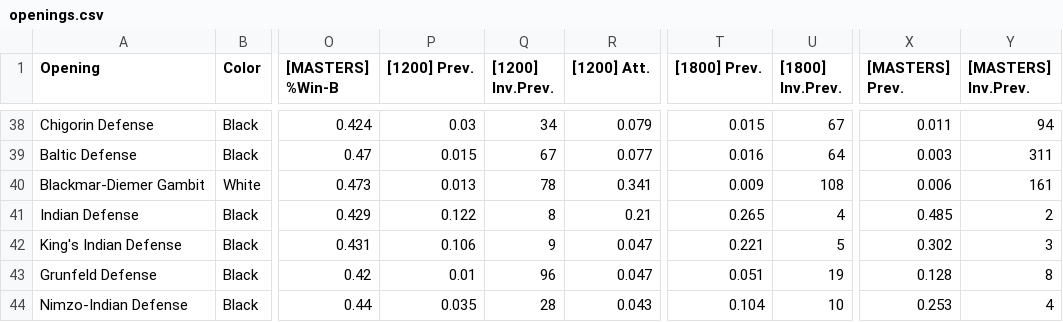
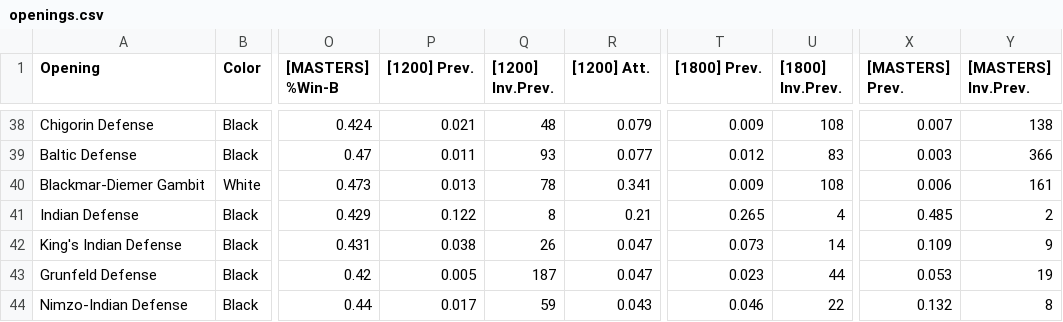
Before and after one commit to wxiang54/chess-opening-catalog, a CSV file: stats/openings.csv, drawn as a sheet; only a part is shown, gaps mark what is left out; the diff covers the shown part only; the diff names each change by its address in the sheet, - before the commit and + after, or states it on an @@ line.

```diff
--- a/stats/openings.csv
+++ b/stats/openings.csv
-P38 ([1200] Prev.): 0.03
+P38 ([1200] Prev.): 0.021
-Q38 ([1200] Inv.Prev.): 34
+Q38 ([1200] Inv.Prev.): 48
-T38 ([1800] Prev.): 0.015
+T38 ([1800] Prev.): 0.009
-U38 ([1800] Inv.Prev.): 67
+U38 ([1800] Inv.Prev.): 108
-X38 ([MASTERS] Prev.): 0.011
+X38 ([MASTERS] Prev.): 0.007
-Y38 ([MASTERS] Inv.Prev.): 94
+Y38 ([MASTERS] Inv.Prev.): 138
-P39 ([1200] Prev.): 0.015
+P39 ([1200] Prev.): 0.011
-Q39 ([1200] Inv.Prev.): 67
+Q39 ([1200] Inv.Prev.): 93
-T39 ([1800] Prev.): 0.016
+T39 ([1800] Prev.): 0.012
-U39 ([1800] Inv.Prev.): 64
+U39 ([1800] Inv.Prev.): 83
-Y39 ([MASTERS] Inv.Prev.): 311
+Y39 ([MASTERS] Inv.Prev.): 366
-P42 ([1200] Prev.): 0.106
+P42 ([1200] Prev.): 0.038
-Q42 ([1200] Inv.Prev.): 9
+Q42 ([1200] Inv.Prev.): 26
-T42 ([1800] Prev.): 0.221
+T42 ([1800] Prev.): 0.073
-U42 ([1800] Inv.Prev.): 5
+U42 ([1800] Inv.Prev.): 14
-X42 ([MASTERS] Prev.): 0.302
+X42 ([MASTERS] Prev.): 0.109
-Y42 ([MASTERS] Inv.Prev.): 3
+Y42 ([MASTERS] Inv.Prev.): 9
-P43 ([1200] Prev.): 0.01
+P43 ([1200] Prev.): 0.005
-Q43 ([1200] Inv.Prev.): 96
+Q43 ([1200] Inv.Prev.): 187
-T43 ([1800] Prev.): 0.051
+T43 ([1800] Prev.): 0.023
-U43 ([1800] Inv.Prev.): 19
+U43 ([1800] Inv.Prev.): 44
-X43 ([MASTERS] Prev.): 0.128
+X43 ([MASTERS] Prev.): 0.053
-Y43 ([MASTERS] Inv.Prev.): 8
+Y43 ([MASTERS] Inv.Prev.): 19
-P44 ([1200] Prev.): 0.035
+P44 ([1200] Prev.): 0.017
-Q44 ([1200] Inv.Prev.): 28
+Q44 ([1200] Inv.Prev.): 59
-T44 ([1800] Prev.): 0.104
+T44 ([1800] Prev.): 0.046
-U44 ([1800] Inv.Prev.): 10
+U44 ([1800] Inv.Prev.): 22
-X44 ([MASTERS] Prev.): 0.253
+X44 ([MASTERS] Prev.): 0.132
-Y44 ([MASTERS] Inv.Prev.): 4
+Y44 ([MASTERS] Inv.Prev.): 8
```
Also changed, not shown: 2 moved rows and 132 edited cells elsewhere in this file, 3 other files.
